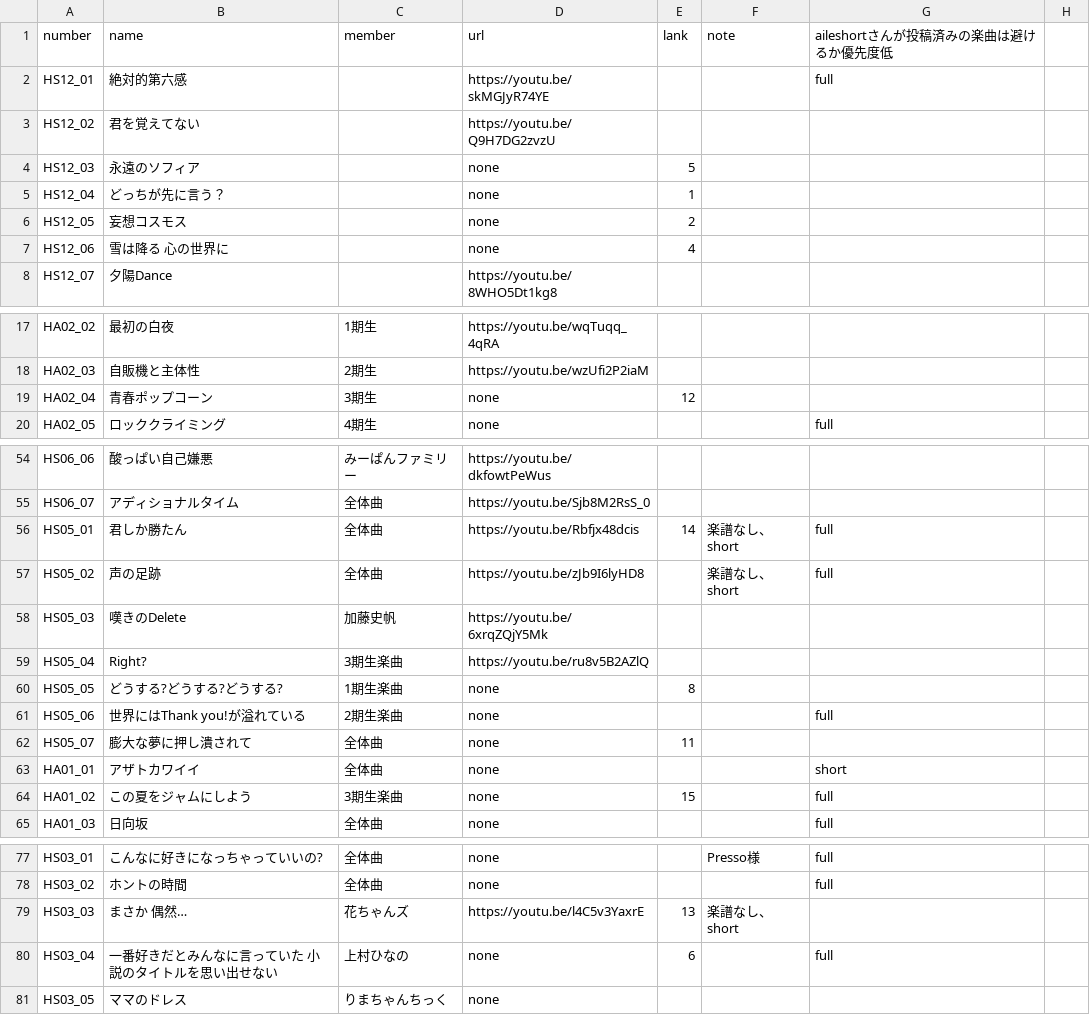
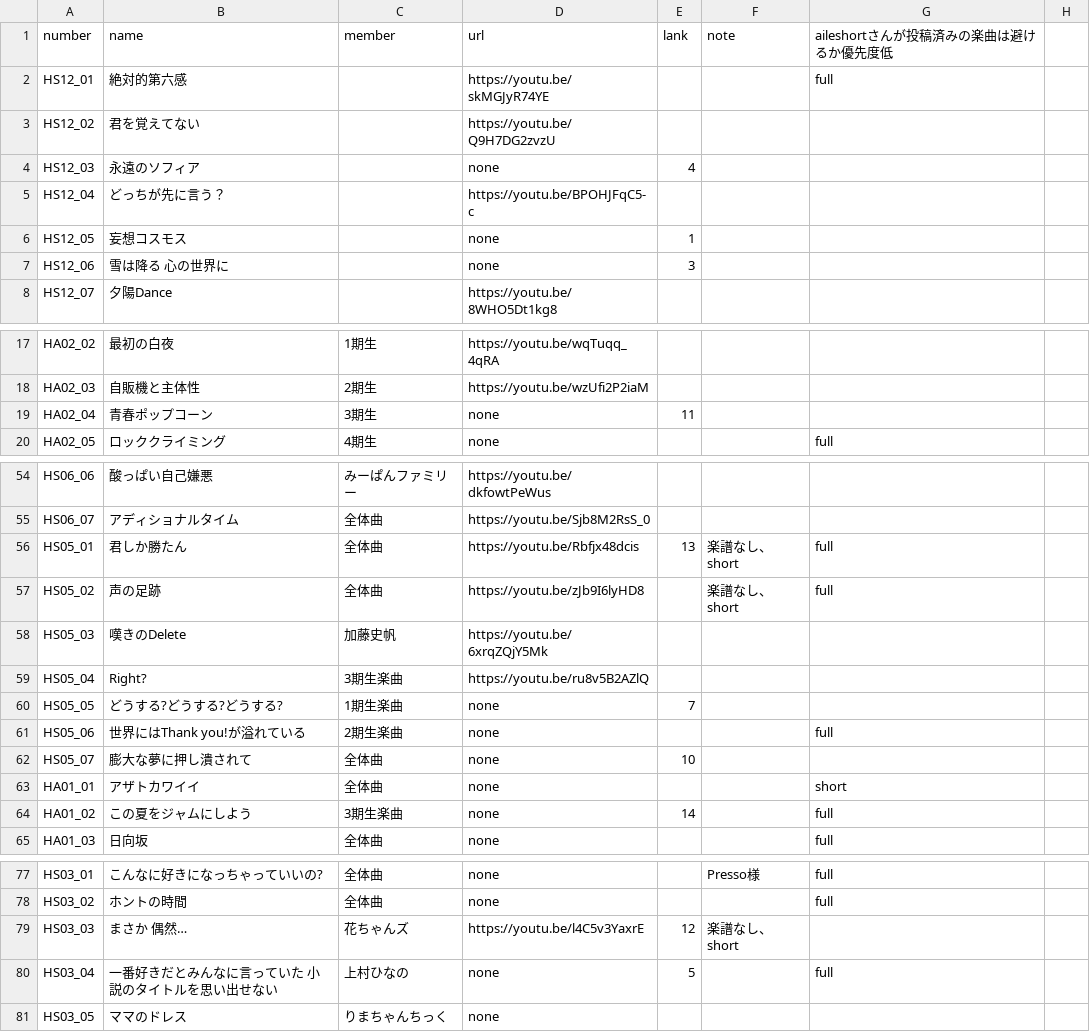
Before and after one commit to CircleTenThanks/YouTube, a CSV file: docs/_data/songs.csv, drawn as a sheet; only a part is shown, gaps mark what is left out; the diff covers the shown part only.

Commit message:
Update

```diff
--- a/docs/_data/songs.csv
+++ b/docs/_data/songs.csv
@@ -3,6 +3,6 @@ HS12_01,絶対的第六感,,https://youtu.be/skMGJyR74YE,,,full,
 HS12_02,君を覚えてない,,https://youtu.be/Q9H7DG2zvzU,,,,
-HS12_03,永遠のソフィア,,none,5,,,
-HS12_04,どっちが先に言う？,,none,1,,,
-HS12_05,妄想コスモス,,none,2,,,
-HS12_06,雪は降る 心の世界に,,none,4,,,
+HS12_03,永遠のソフィア,,none,4,,,
+HS12_04,どっちが先に言う？,,https://youtu.be/BPOHJFqC5-c,,,,
+HS12_05,妄想コスモス,,none,1,,,
+HS12_06,雪は降る 心の世界に,,none,3,,,
 HS12_07,夕陽Dance,,https://youtu.be/8WHO5Dt1kg8,,,,
@@ -18,3 +18,3 @@ HA02_02,最初の白夜,1期生,https://youtu.be/wqTuqq_4qRA,,,,
 HA02_03,自販機と主体性,2期生,https://youtu.be/wzUfi2P2iaM,,,,
-HA02_04,青春ポップコーン,3期生,none,12,,,
+HA02_04,青春ポップコーン,3期生,none,11,,,
 HA02_05,ロッククライミング,4期生,none,,,full,
@@ -55,3 +55,3 @@ HS06_06,酸っぱい自己嫌悪,みーぱんファミリー,https://youtu.be/dk
 HS06_07,アディショナルタイム,全体曲,https://youtu.be/Sjb8M2RsS_0,,,,
-HS05_01,君しか勝たん,全体曲,https://youtu.be/Rbfjx48dcis,14,楽譜なし、short,full,
+HS05_01,君しか勝たん,全体曲,https://youtu.be/Rbfjx48dcis,13,楽譜なし、short,full,
 HS05_02,声の足跡,全体曲,https://youtu.be/zJb9I6lyHD8,,楽譜なし、short,full,
@@ -59,7 +59,7 @@ HS05_03,嘆きのDelete,加藤史帆,https://youtu.be/6xrqZQjY5Mk,,,,
 HS05_04,Right?,3期生楽曲,https://youtu.be/ru8v5B2AZlQ,,,,
-HS05_05,どうする?どうする?どうする?,1期生楽曲,none,8,,,
+HS05_05,どうする?どうする?どうする?,1期生楽曲,none,7,,,
 HS05_06,世界にはThank you!が溢れている,2期生楽曲,none,,,full,
-HS05_07,膨大な夢に押し潰されて,全体曲,none,11,,,
+HS05_07,膨大な夢に押し潰されて,全体曲,none,10,,,
 HA01_01,アザトカワイイ,全体曲,none,,,short,
-HA01_02,この夏をジャムにしよう,3期生楽曲,none,15,,full,
+HA01_02,この夏をジャムにしよう,3期生楽曲,none,14,,full,
 HA01_03,日向坂,全体曲,none,,,full,
@@ -78,4 +78,4 @@ HS03_01,こんなに好きになっちゃっていいの?,全体曲,none,,Presso
 HS03_02,ホントの時間,全体曲,none,,,full,
-HS03_03,まさか 偶然…,花ちゃんズ,https://youtu.be/l4C5v3YaxrE,13,楽譜なし、short,,
-HS03_04,一番好きだとみんなに言っていた 小説のタイトルを思い出せない,上村ひなの,none,6,,full,
+HS03_03,まさか 偶然…,花ちゃんズ,https://youtu.be/l4C5v3YaxrE,12,楽譜なし、short,,
+HS03_04,一番好きだとみんなに言っていた 小説のタイトルを思い出せない,上村ひなの,none,5,,full,
 HS03_05,ママのドレス,りまちゃんちっく,none,,,,
```
Also changed, not shown: 4 edited cells elsewhere in this file.
